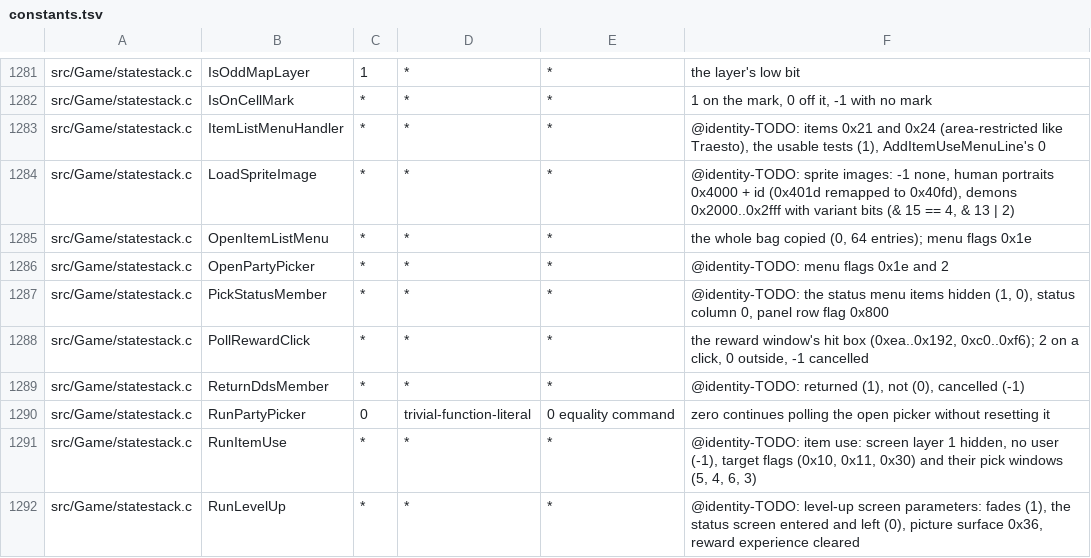
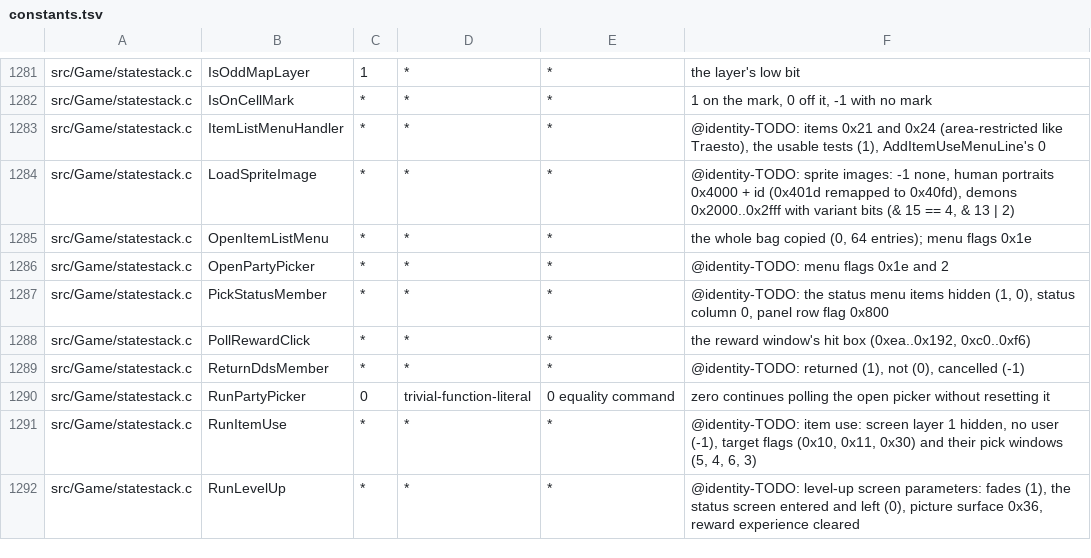
Before and after one commit to sushi-shi/giten-decomp, a TSV file: config/constants.tsv, drawn as a sheet; only a part is shown, gaps mark what is left out.

Commit message:
match: recover reward click results

```diff
--- a/config/constants.tsv
+++ b/config/constants.tsv
@@ -1287,3 +1287,3 @@ src/Game/statestack.c	OpenPartyPicker	*	*	*	@identity-TODO: menu flags 0x1e and
 src/Game/statestack.c	PickStatusMember	*	*	*	@identity-TODO: the status menu items hidden (1, 0), status column 0, panel row flag 0x800
-src/Game/statestack.c	PollRewardClick	*	*	*	the reward window's hit box (0xea..0x192, 0xc0..0xf6); 2 on a click, 0 outside, -1 cancelled
+src/Game/statestack.c	PollRewardClick	*	*	*	the reward window's hit box (0xea..0x192, 0xc0..0xf6)
 src/Game/statestack.c	ReturnDdsMember	*	*	*	@identity-TODO: returned (1), not (0), cancelled (-1)
```
Also changed, not shown: 3 other files.
